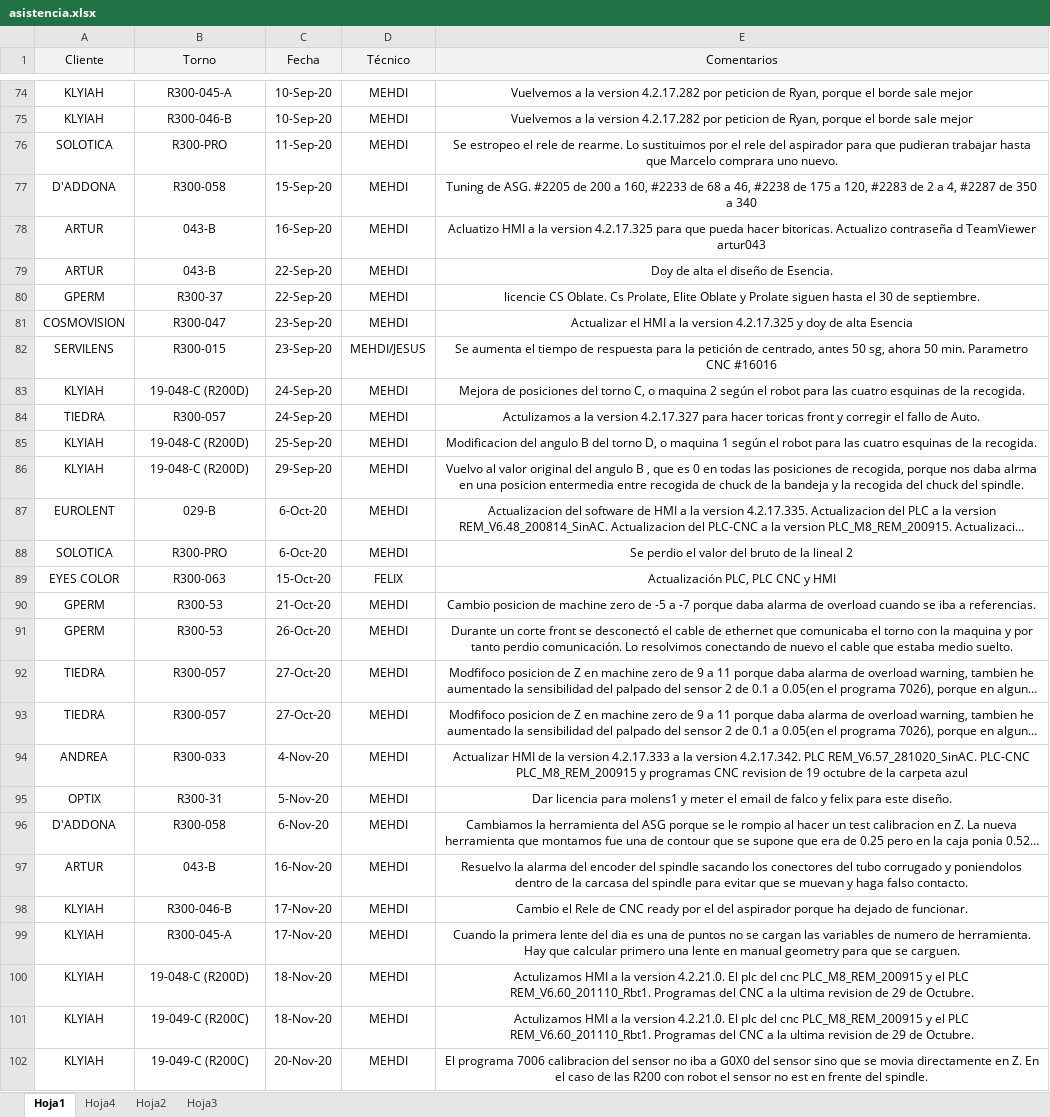
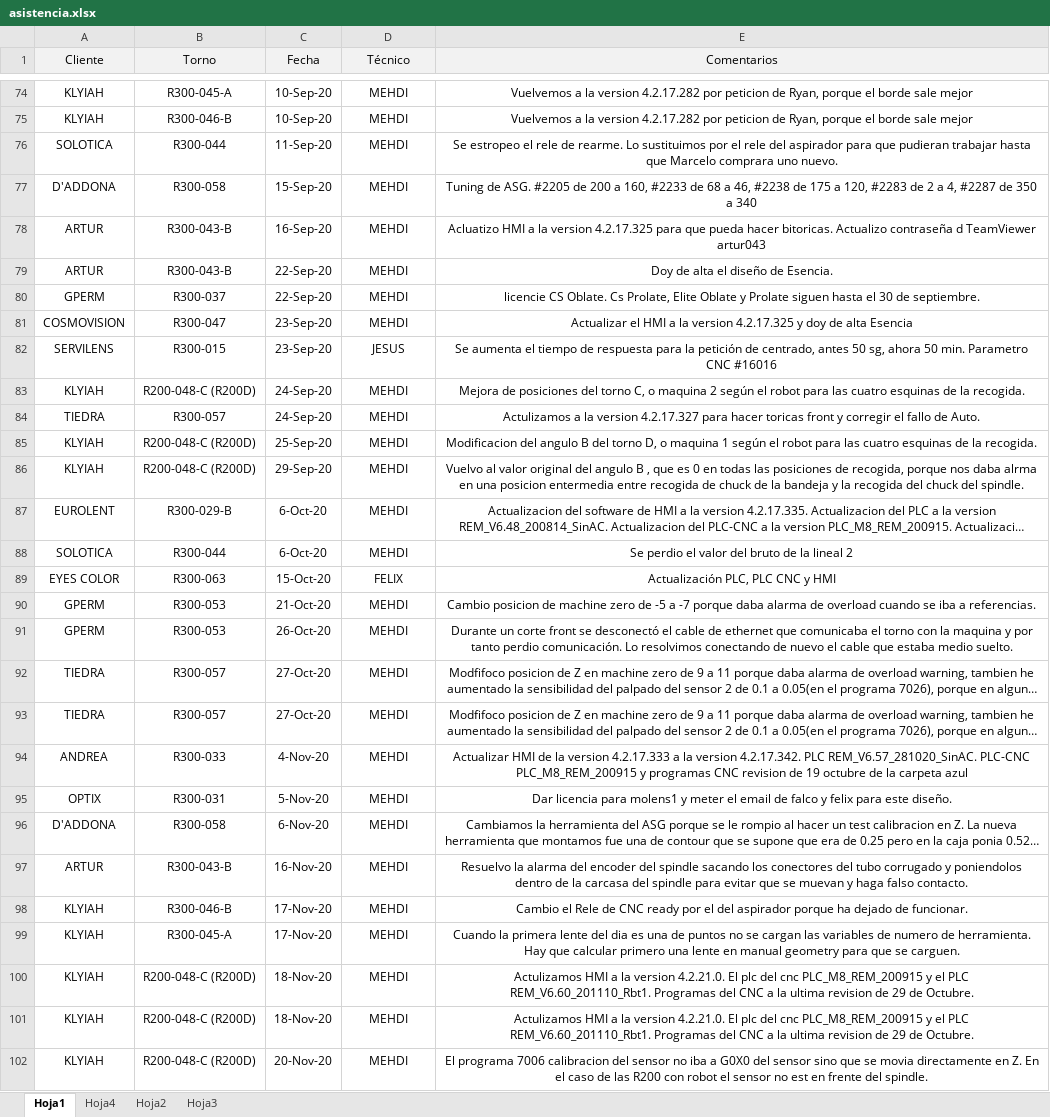
Before and after one commit to Elmeig/asistencia-tecnica, an Excel workbook: data/asistencia.xlsx, sheet Hoja1, drawn as a sheet; only a part is shown, gaps mark what is left out; long unchanged cells end in …; values as stored, in another font and other column widths than the file's, no borders; the diff covers the shown part only; the diff names each change by its address in the sheet, - before the commit and + after, or states it on an @@ line.

```diff
--- a/data/asistencia.xlsx (sheet Hoja1)
+++ b/data/asistencia.xlsx (sheet Hoja1)
-B76 (Torno): R300-PRO
+B76 (Torno): R300-044
-B78:B79 (Torno): 043-B
+B78:B79 (Torno): R300-043-B
-B80 (Torno): R300-37
+B80 (Torno): R300-037
-D82 (Técnico): MEHDI/JESUS
+D82 (Técnico): JESUS
-B83 (Torno): 19-048-C (R200D)
+B83 (Torno): R200-048-C (R200D)
-B85:B86 (Torno): 19-048-C (R200D)
+B85:B86 (Torno): R200-048-C (R200D)
-B87 (Torno): 029-B
+B87 (Torno): R300-029-B
-B88 (Torno): R300-PRO
+B88 (Torno): R300-044
-B90:B91 (Torno): R300-53
+B90:B91 (Torno): R300-053
-B95 (Torno): R300-31
+B95 (Torno): R300-031
-B97 (Torno): 043-B
+B97 (Torno): R300-043-B
-B100 (Torno): 19-048-C (R200D)
+B100 (Torno): R200-048-C (R200D)
-B101:B102 (Torno): 19-049-C (R200C)
+B101:B102 (Torno): R200-048-C (R200D)
```
Also changed, not shown: 5 added rows, 3 removed rows, 2 moved rows, 240 edited cells and cell formats elsewhere in this sheet, 7 other files.
